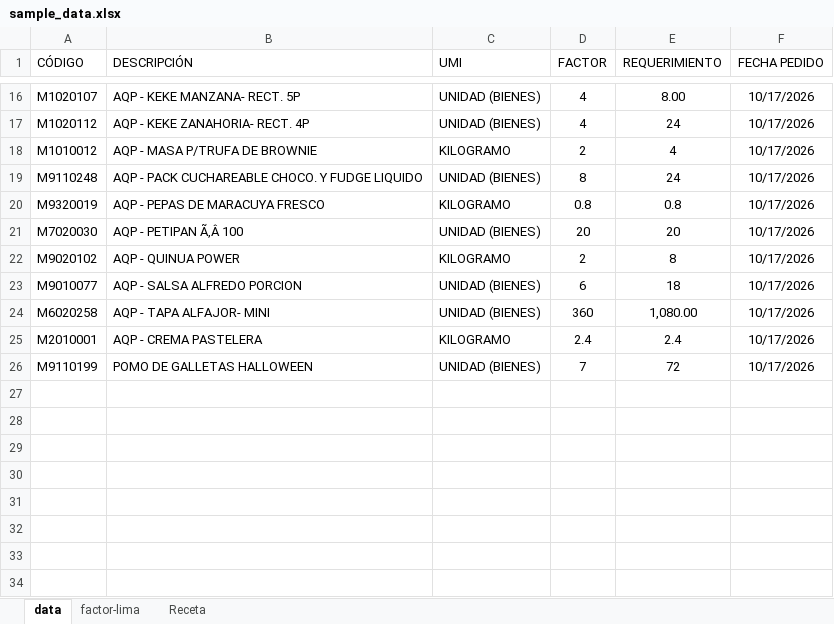
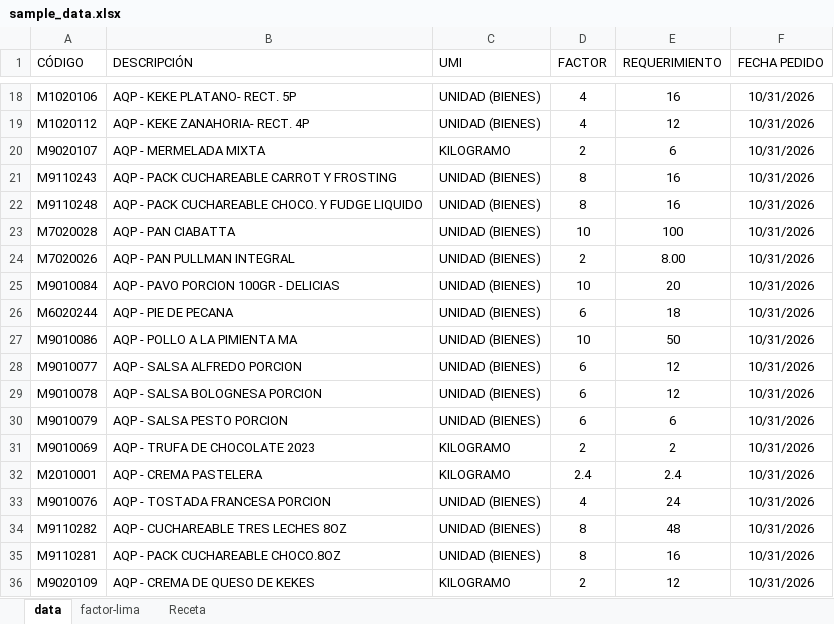
Before and after one commit to aplicacionesma2-lgtm/control-aqp-qr-, an Excel workbook: sample_data.xlsx, sheet data, drawn as a sheet; only a part is shown, gaps mark what is left out; values as stored, in another font and other column widths than the file's, no borders; removed rows and columns are numbered as before the commit, all else as after; the diff covers the shown part only; the diff names each change by its address in the sheet, - before the commit and + after, or states it on an @@ line.

```diff
--- a/sample_data.xlsx (sheet data)
+++ b/sample_data.xlsx (sheet data)
-A18 (CÓDIGO): M1020107
+A18 (CÓDIGO): M1020106
-B18 (DESCRIPCIÓN): AQP - KEKE MANZANA- RECT. 5P
+B18 (DESCRIPCIÓN): AQP - KEKE PLATANO- RECT. 5P
-E18 (REQUERIMIENTO): 8.00
+E18 (REQUERIMIENTO): 16
-F18:F20 (FECHA PEDIDO): 10/17/2026
+F18:F20 (FECHA PEDIDO): 10/31/2026
-E19 (REQUERIMIENTO): 24
+E19 (REQUERIMIENTO): 12
-A20 (CÓDIGO): M1010012
+A20 (CÓDIGO): M9020107
-B20 (DESCRIPCIÓN): AQP - MASA P/TRUFA DE BROWNIE
+B20 (DESCRIPCIÓN): AQP - MERMELADA MIXTA
-E20 (REQUERIMIENTO): 4
+E20 (REQUERIMIENTO): 6
+row 21: M9110243 | AQP - PACK CUCHAREABLE CARROT Y FROSTING | UNIDAD (BIENES) | 8 | 16 | 10/31/2026
-E22 (REQUERIMIENTO): 24
+E22 (REQUERIMIENTO): 16
-F22 (FECHA PEDIDO): 10/17/2026
+F22 (FECHA PEDIDO): 10/31/2026
-row 20: M9320019 | AQP - PEPAS DE MARACUYA FRESCO | KILOGRAMO | 0.8 | 0.8 | 10/17/2026
+row 23: M7020028 | AQP - PAN CIABATTA | UNIDAD (BIENES) | 10 | 100 | 10/31/2026
+row 24: M7020026 | AQP - PAN PULLMAN INTEGRAL | UNIDAD (BIENES) | 2 | 8.00 | 10/31/2026
-A25 (CÓDIGO): M7020030
+A25 (CÓDIGO): M9010084
-B25 (DESCRIPCIÓN): AQP - PETIPAN Ã‚Â 100
+B25 (DESCRIPCIÓN): AQP - PAVO PORCION 100GR - DELICIAS
-D25 (FACTOR): 20
+D25 (FACTOR): 10
-F25 (FECHA PEDIDO): 10/17/2026
+F25 (FECHA PEDIDO): 10/31/2026
-row 22: M9020102 | AQP - QUINUA POWER | KILOGRAMO | 2 | 8 | 10/17/2026
+row 26: M6020244 | AQP - PIE DE PECANA | UNIDAD (BIENES) | 6 | 18 | 10/31/2026
+row 27: M9010086 | AQP - POLLO A LA PIMIENTA MA | UNIDAD (BIENES) | 10 | 50 | 10/31/2026
-E28 (REQUERIMIENTO): 18
+E28 (REQUERIMIENTO): 12
-F28 (FECHA PEDIDO): 10/17/2026
+F28 (FECHA PEDIDO): 10/31/2026
-row 24: M6020258 | AQP - TAPA ALFAJOR- MINI | UNIDAD (BIENES) | 360 | 1,080.00 | 10/17/2026
+row 29: M9010078 | AQP - SALSA BOLOGNESA PORCION | UNIDAD (BIENES) | 6 | 12 | 10/31/2026
+row 30: M9010079 | AQP - SALSA PESTO PORCION | UNIDAD (BIENES) | 6 | 6 | 10/31/2026
+row 31: M9010069 | AQP - TRUFA DE CHOCOLATE 2023 | KILOGRAMO | 2 | 2 | 10/31/2026
-F32 (FECHA PEDIDO): 10/17/2026
+F32 (FECHA PEDIDO): 10/31/2026
-row 26: M9110199 | POMO DE GALLETAS HALLOWEEN | UNIDAD (BIENES) | 7 | 72 | 10/17/2026
+row 33: M9010076 | AQP - TOSTADA FRANCESA PORCION | UNIDAD (BIENES) | 4 | 24 | 10/31/2026
+row 34: M9110282 | AQP - CUCHAREABLE TRES LECHES 8OZ | UNIDAD (BIENES) | 8 | 48 | 10/31/2026
+row 35: M9110281 | AQP - PACK CUCHAREABLE CHOCO.8OZ | UNIDAD (BIENES) | 8 | 16 | 10/31/2026
+row 36: M9020109 | AQP - CREMA DE QUESO DE KEKES | KILOGRAMO | 2 | 12 | 10/31/2026
```
Also changed, not shown: 7 added rows, 5 removed rows and 24 edited cells elsewhere in this sheet.
